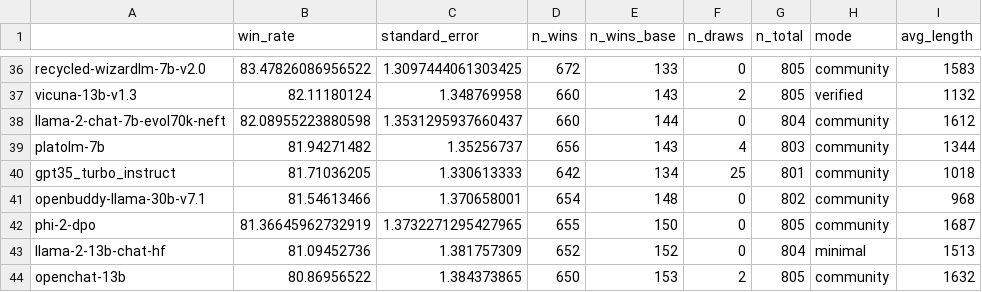
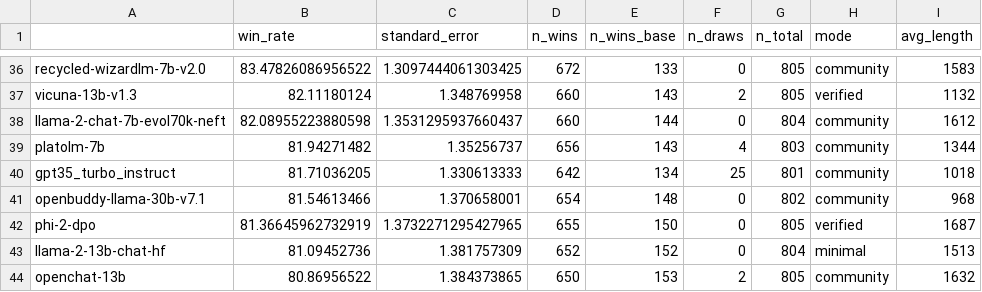
Before and after one commit to tatsu-lab/alpaca_eval, a CSV file: src/alpaca_eval/leaderboards/data_AlpacaEval/alpaca_eval_gpt4_leaderboard.csv, drawn as a sheet; only a part is shown, gaps mark what is left out.

Commit message:
verify chen

```diff
--- a/src/alpaca_eval/leaderboards/data_AlpacaEval/alpaca_eval_gpt4_leaderboard.csv
+++ b/src/alpaca_eval/leaderboards/data_AlpacaEval/alpaca_eval_gpt4_leaderboard.csv
@@ -41,3 +41,3 @@ gpt35_turbo_instruct,81.71036205,1.330613333,642,134,25,801,community,1018
 openbuddy-llama-30b-v7.1,81.54613466,1.370658001,654,148,0,802,community,968
-phi-2-dpo,81.36645962732919,1.3732271295427965,655,150,0,805,community,1687
+phi-2-dpo,81.36645962732919,1.3732271295427965,655,150,0,805,verified,1687
 llama-2-13b-chat-hf,81.09452736,1.381757309,652,152,0,804,minimal,1513
```
